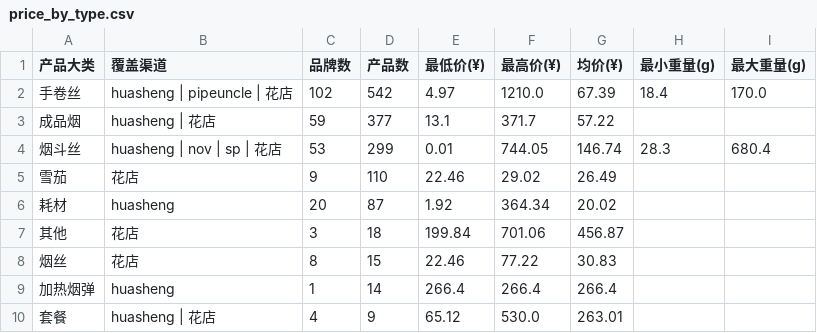
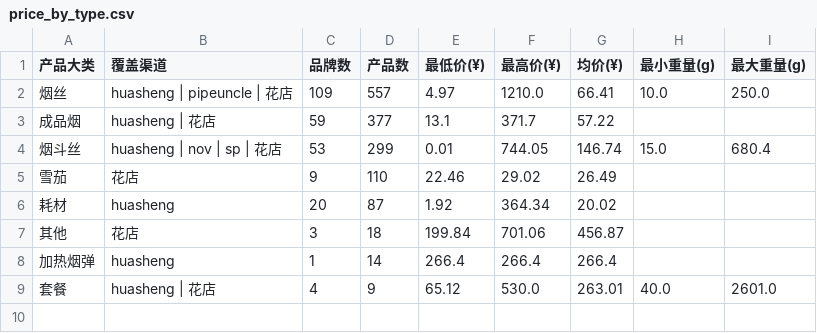
Before and after one commit to lxy1553/cigarettes_scraper, a CSV file: data/dws/price_by_type.csv, drawn as a sheet.

```diff
--- a/data/dws/price_by_type.csv
+++ b/data/dws/price_by_type.csv
@@ -1,5 +1,5 @@
 产品大类,覆盖渠道,品牌数,产品数,最低价(¥),最高价(¥),均价(¥),最小重量(g),最大重量(g)
-手卷丝,huasheng | pipeuncle | 花店,102,542,4.97,1210.0,67.39,18.4,170.0
+烟丝,huasheng | pipeuncle | 花店,109,557,4.97,1210.0,66.41,10.0,250.0
 成品烟,huasheng | 花店,59,377,13.1,371.7,57.22,,
-烟斗丝,huasheng | nov | sp | 花店,53,299,0.01,744.05,146.74,28.3,680.4
+烟斗丝,huasheng | nov | sp | 花店,53,299,0.01,744.05,146.74,15.0,680.4
 雪茄,花店,9,110,22.46,29.02,26.49,,
@@ -7,4 +7,3 @@
 其他,花店,3,18,199.84,701.06,456.87,,
-烟丝,花店,8,15,22.46,77.22,30.83,,
 加热烟弹,huasheng,1,14,266.4,266.4,266.4,,
-套餐,huasheng | 花店,4,9,65.12,530.0,263.01,,
+套餐,huasheng | 花店,4,9,65.12,530.0,263.01,40.0,2601.0
```
Also changed, not shown: data/dwd/product_detail.csv, data/dws/channel_overview.csv, 9 other files.
